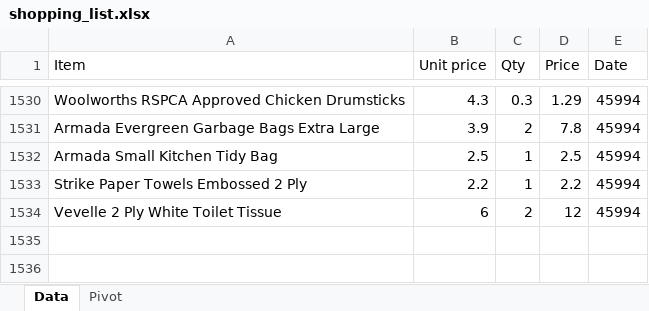
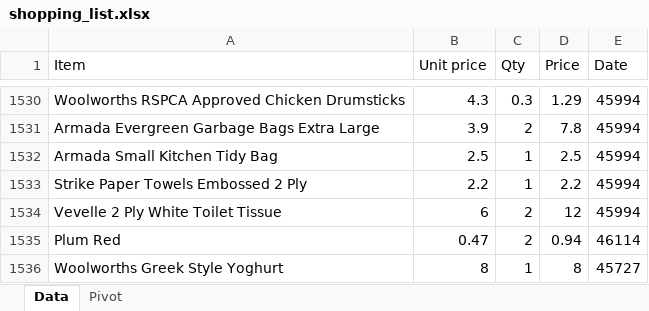
Before and after one commit to jtsenter/price-comparison, an Excel workbook: shopping_list.xlsx, sheet Data, drawn as a sheet; only a part is shown, gaps mark what is left out; values as stored, in another font and other column widths than the file's, no borders; the diff names each change by its address in the sheet, - before the commit and + after, or states it on an @@ line.

```diff
--- a/shopping_list.xlsx (sheet Data)
+++ b/shopping_list.xlsx (sheet Data)
+row 1535: Plum Red | 0.47 | 2 | 0.94 | 46114
+row 1536: Woolworths Greek Style Yoghurt | 8 | 1 | 8 | 45727
```
Also changed, not shown: 12 other files.
